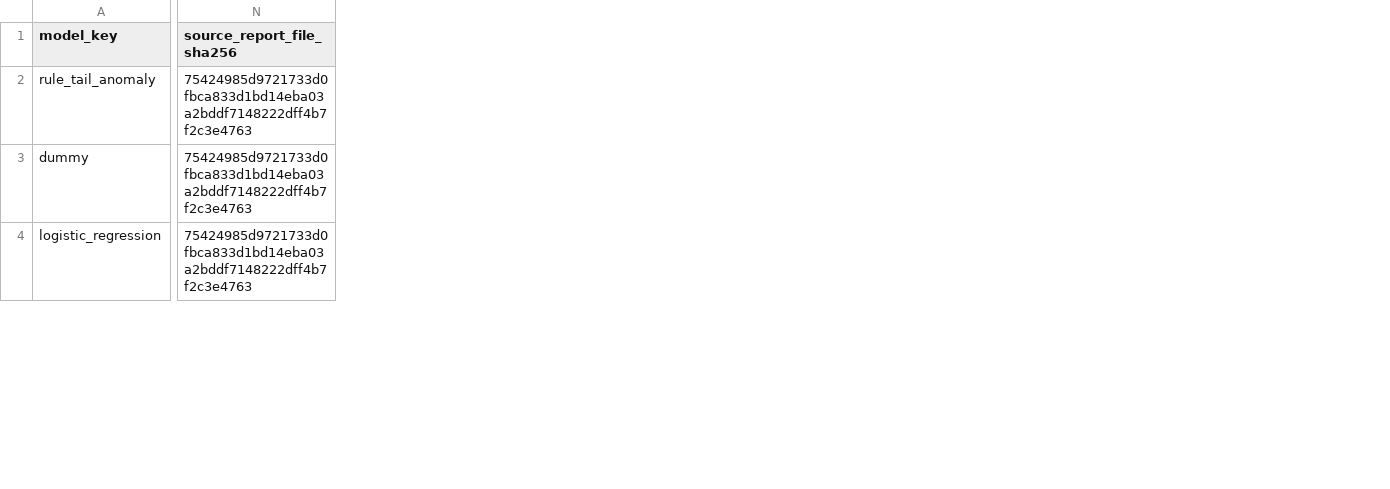
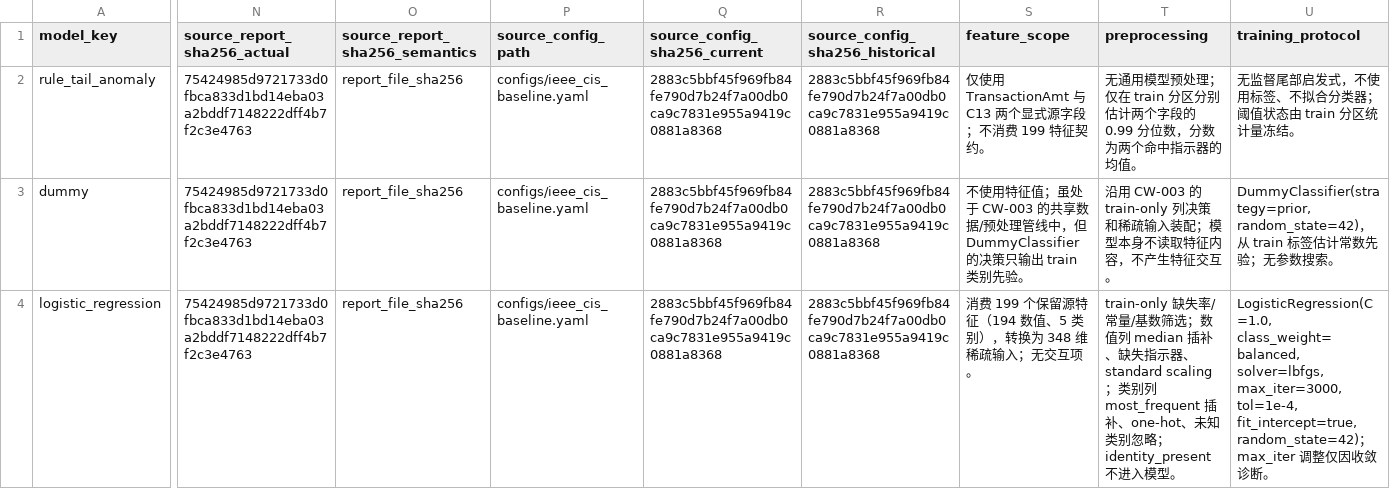
Before and after one commit to cycy12335/A_Detector, a CSV file: artifacts/reports/cw021/cw021_model_comparison.csv, drawn as a sheet; only a part is shown, gaps mark what is left out; the diff names each change by its address in the sheet, - before the commit and + after, or states it on an @@ line.

Commit message:
fix: remediate CW-021 source provenance

```diff
--- a/artifacts/reports/cw021/cw021_model_comparison.csv
+++ b/artifacts/reports/cw021/cw021_model_comparison.csv
+column O (source_report_sha256_semantics), rows 2-4: all report_file_sha256
+column P (source_config_path), rows 2-4: all configs/ieee_cis_baseline.yaml
+column Q (source_config_sha256_current), rows 2-4: all 2883c5bbf45f969fb84fe790d7b24f7a00db0ca9c7831e955a9419c0881a8368
+column R (source_config_sha256_historical), rows 2-4: all 2883c5bbf45f969fb84fe790d7b24f7a00db0ca9c7831e955a9419c0881a8368
+column S (feature_scope), rows 2-4: 仅使用 TransactionAmt 与 C13 两个显式源字段；不消费 199 特征契约。 | 不使用特征值；虽处于 CW-003 的共享数据/预处理管线中，但 DummyClassifier 的决策只输出 train 类别先验。 | 消费 199 个保留源特征（194 数值、5 类别），转换为 348 维稀疏输入；无交互项。
+column T (preprocessing), rows 2-4: 无通用模型预处理；仅在 train 分区分别估计两个字段的 0.99 分位数，分数为两个命中指示器的均值。 | 沿用 CW-003 的 train-only 列决策和稀疏输入装配；模型本身不读取特征内容，不产生特征交互。 | train-only 缺失率/常量/基数筛选；数值列 median 插补、缺失指示器、standard scaling；类别列 most_frequent 插补、one-hot、未知类别忽略；identity_present 不进入模型。
+column U (training_protocol), rows 2-4: 无监督尾部启发式，不使用标签、不拟合分类器；阈值状态由 train 分区统计量冻结。 | DummyClassifier(strategy=prior, random_state=42)，从 train 标签估计常数先验；无参数搜索。 | LogisticRegression(C=1.0, class_weight=balanced, solver=lbfgs, max_iter=3000, tol=1e-4, fit_intercept=true, random_state=42)；max_iter 调整仅因收敛诊断。
-N1: source_report_file_sha256
+N1: source_report_sha256_actual
```
Also changed, not shown: 6 other files.
